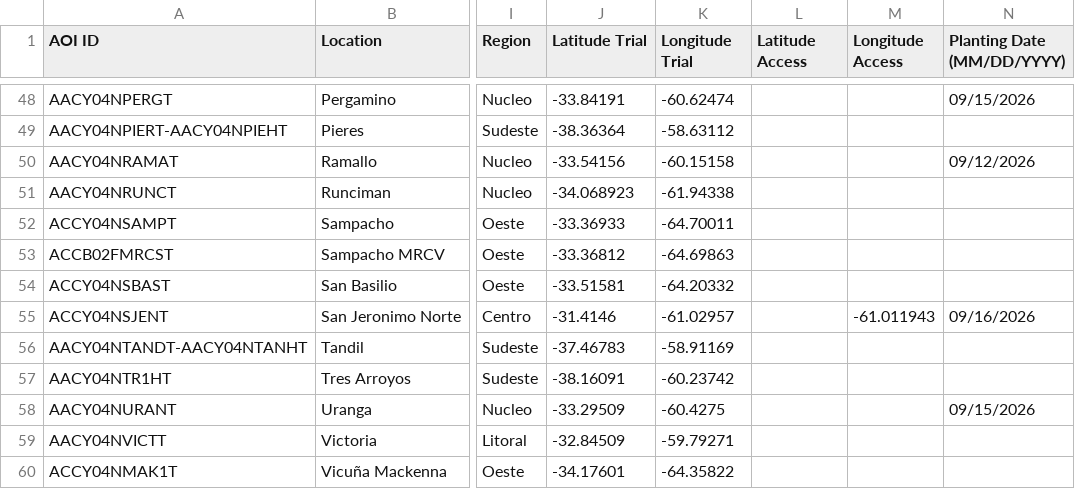
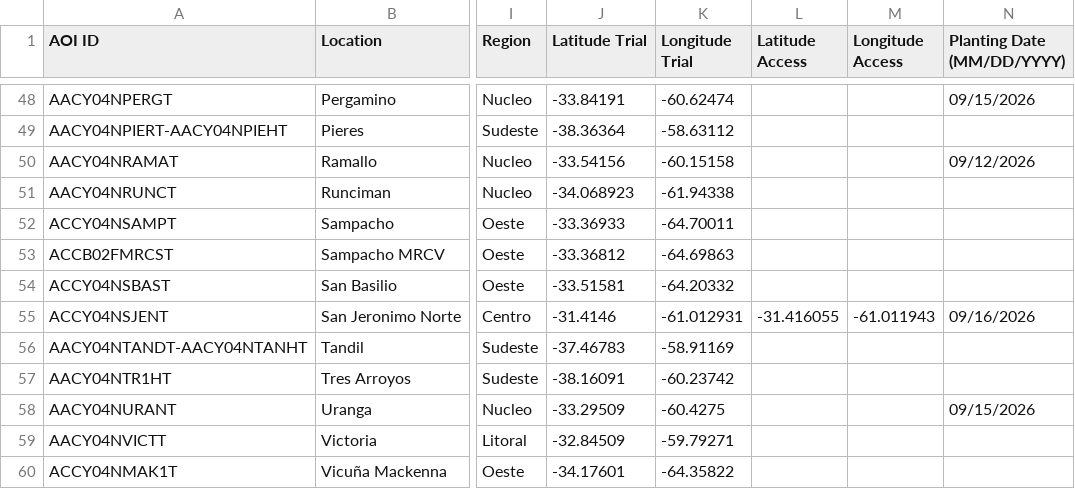
Before and after one commit to LAAR-TESTING-AR/field-trial-platform, a CSV file: Sitios_test.csv, drawn as a sheet; only a part is shown, gaps mark what is left out; the diff names each change by its address in the sheet, - before the commit and + after, or states it on an @@ line.

Commit message:
Actualizacion automatica de Sitios.csv desde SharePoint

```diff
--- a/Sitios_test.csv
+++ b/Sitios_test.csv
-K55 (Longitude Trial): -61.02957
+K55 (Longitude Trial): -61.012931
-L55 (Latitude Access): (empty)
+L55 (Latitude Access): -31.416055
```
